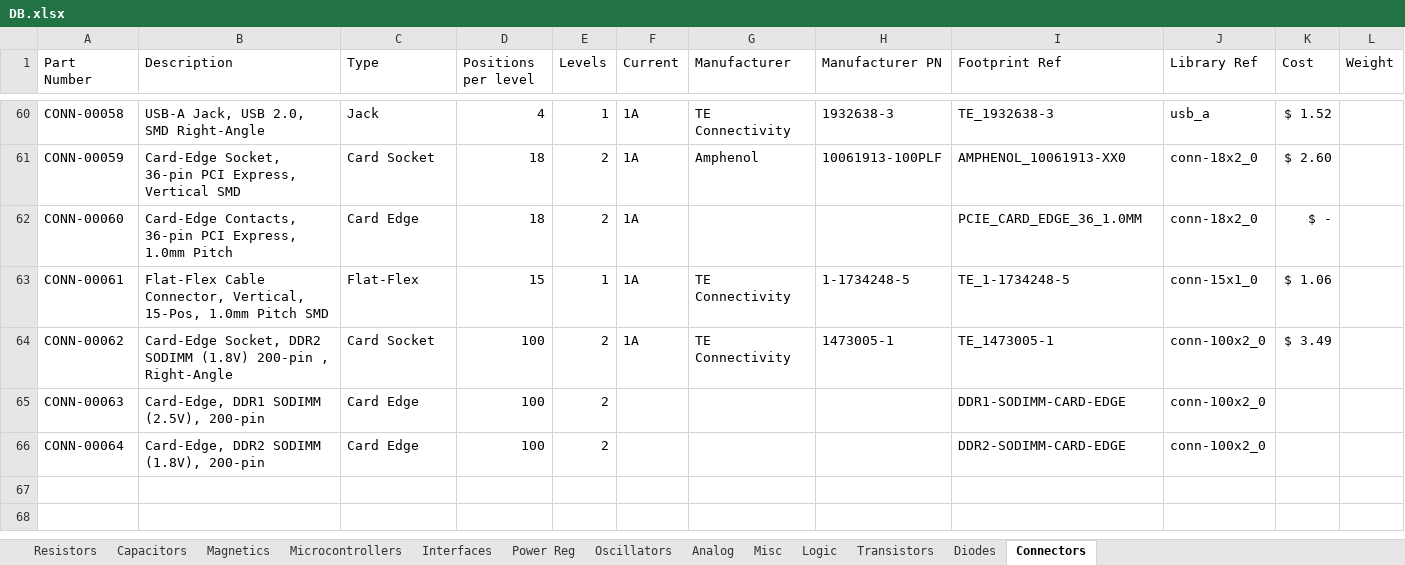
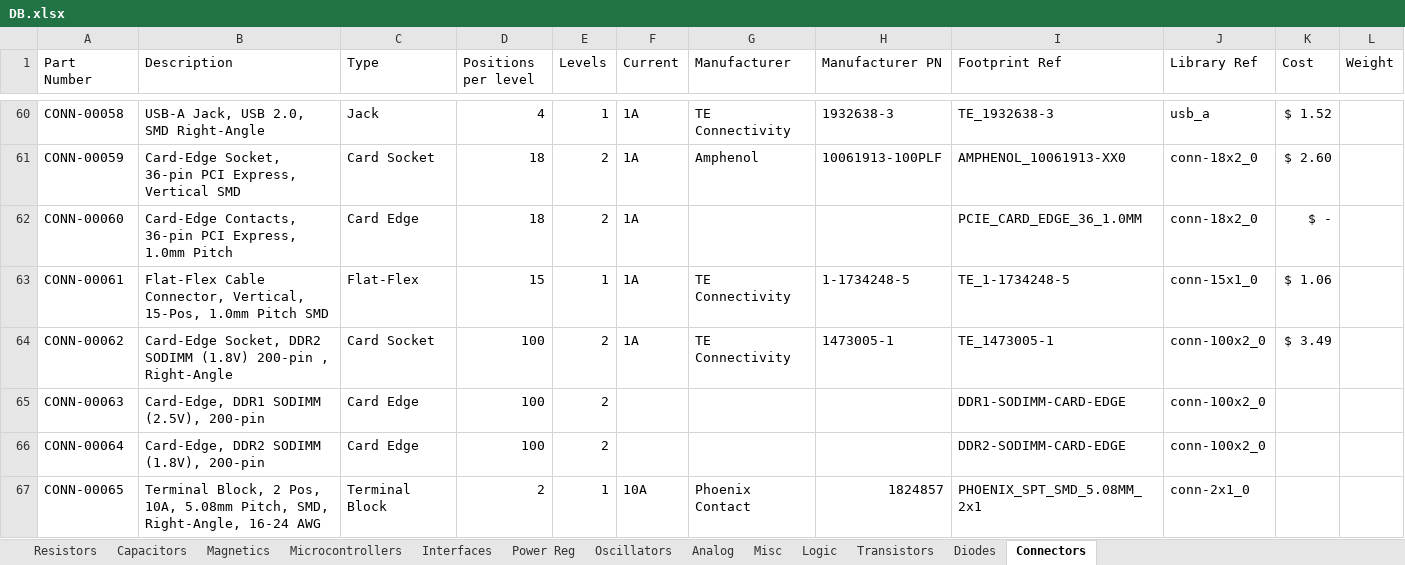
Before and after one commit to cwruRobotics/Altium_Central_Library, an Excel workbook: Library/Components/DB.xlsx, sheet Connectors, drawn as a sheet; only a part is shown, gaps mark what is left out; values as stored, in another font and other column widths than the file's, no borders; the diff names each change by its address in the sheet, - before the commit and + after, or states it on an @@ line.

```diff
--- a/Library/Components/DB.xlsx (sheet Connectors)
+++ b/Library/Components/DB.xlsx (sheet Connectors)
+row 67: CONN-00065 | Terminal Block, 2 Pos, 10A, 5.08mm Pitch, SMD, Right-Angle, 16-24 AWG | Terminal Block | 2 | 1 | 10A | Phoenix Contact | 1824857 | PHOENIX_SPT_SMD_5.08MM_2x1 | conn-2x1_0
```
Also changed, not shown: sheet Logic, sheet Resistors, sheet Power Reg, sheet Magnetics, sheet Analog, sheet Oscillators, 5 other files.
